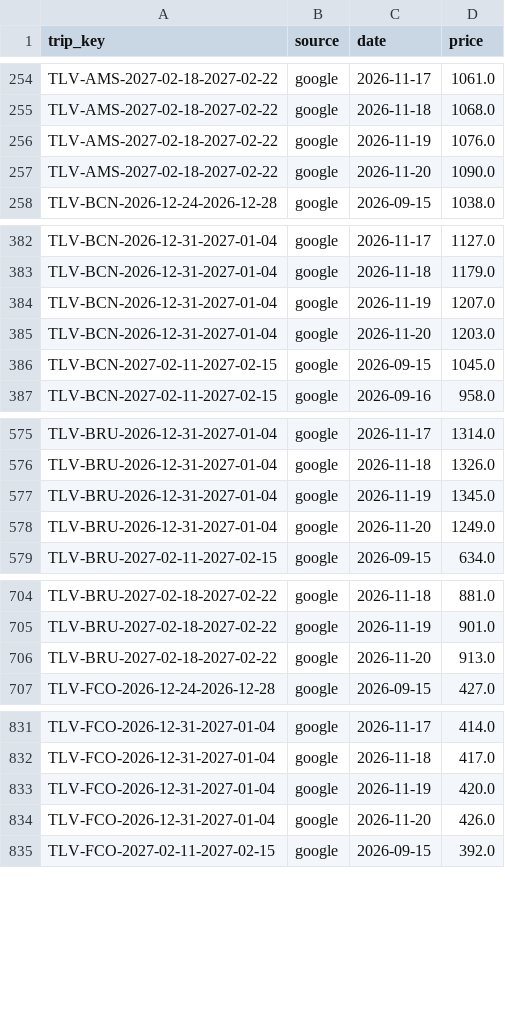
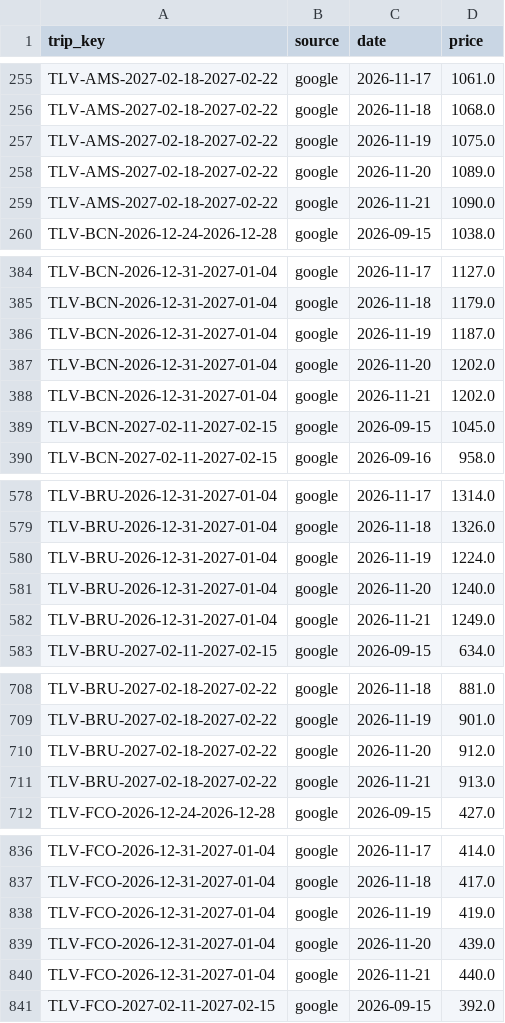
Before and after one commit to tal-meshali/flight-tracker, a CSV file: data/source_history.csv, drawn as a sheet; only a part is shown, gaps mark what is left out; the diff covers the shown part only.

```diff
--- a/data/source_history.csv
+++ b/data/source_history.csv
@@ -255,4 +256,5 @@ TLV-AMS-2027-02-18-2027-02-22,google,2026-11-17,1061.0
 TLV-AMS-2027-02-18-2027-02-22,google,2026-11-18,1068.0
-TLV-AMS-2027-02-18-2027-02-22,google,2026-11-19,1076.0
-TLV-AMS-2027-02-18-2027-02-22,google,2026-11-20,1090.0
+TLV-AMS-2027-02-18-2027-02-22,google,2026-11-19,1075.0
+TLV-AMS-2027-02-18-2027-02-22,google,2026-11-20,1089.0
+TLV-AMS-2027-02-18-2027-02-22,google,2026-11-21,1090.0
 TLV-BCN-2026-12-24-2026-12-28,google,2026-09-15,1038.0
@@ -383,4 +385,5 @@ TLV-BCN-2026-12-31-2027-01-04,google,2026-11-17,1127.0
 TLV-BCN-2026-12-31-2027-01-04,google,2026-11-18,1179.0
-TLV-BCN-2026-12-31-2027-01-04,google,2026-11-19,1207.0
-TLV-BCN-2026-12-31-2027-01-04,google,2026-11-20,1203.0
+TLV-BCN-2026-12-31-2027-01-04,google,2026-11-19,1187.0
+TLV-BCN-2026-12-31-2027-01-04,google,2026-11-20,1202.0
+TLV-BCN-2026-12-31-2027-01-04,google,2026-11-21,1202.0
 TLV-BCN-2027-02-11-2027-02-15,google,2026-09-15,1045.0
@@ -576,4 +579,5 @@ TLV-BRU-2026-12-31-2027-01-04,google,2026-11-17,1314.0
 TLV-BRU-2026-12-31-2027-01-04,google,2026-11-18,1326.0
-TLV-BRU-2026-12-31-2027-01-04,google,2026-11-19,1345.0
-TLV-BRU-2026-12-31-2027-01-04,google,2026-11-20,1249.0
+TLV-BRU-2026-12-31-2027-01-04,google,2026-11-19,1224.0
+TLV-BRU-2026-12-31-2027-01-04,google,2026-11-20,1240.0
+TLV-BRU-2026-12-31-2027-01-04,google,2026-11-21,1249.0
 TLV-BRU-2027-02-11-2027-02-15,google,2026-09-15,634.0
@@ -705,3 +709,4 @@ TLV-BRU-2027-02-18-2027-02-22,google,2026-11-18,881.0
 TLV-BRU-2027-02-18-2027-02-22,google,2026-11-19,901.0
-TLV-BRU-2027-02-18-2027-02-22,google,2026-11-20,913.0
+TLV-BRU-2027-02-18-2027-02-22,google,2026-11-20,912.0
+TLV-BRU-2027-02-18-2027-02-22,google,2026-11-21,913.0
 TLV-FCO-2026-12-24-2026-12-28,google,2026-09-15,427.0
@@ -832,4 +837,5 @@ TLV-FCO-2026-12-31-2027-01-04,google,2026-11-17,414.0
 TLV-FCO-2026-12-31-2027-01-04,google,2026-11-18,417.0
-TLV-FCO-2026-12-31-2027-01-04,google,2026-11-19,420.0
-TLV-FCO-2026-12-31-2027-01-04,google,2026-11-20,426.0
+TLV-FCO-2026-12-31-2027-01-04,google,2026-11-19,419.0
+TLV-FCO-2026-12-31-2027-01-04,google,2026-11-20,439.0
+TLV-FCO-2026-12-31-2027-01-04,google,2026-11-21,440.0
 TLV-FCO-2027-02-11-2027-02-15,google,2026-09-15,392.0
```
Also changed, not shown: 2 added rows and 1 edited cell elsewhere in this file, data/observations.csv, 18 other files.
